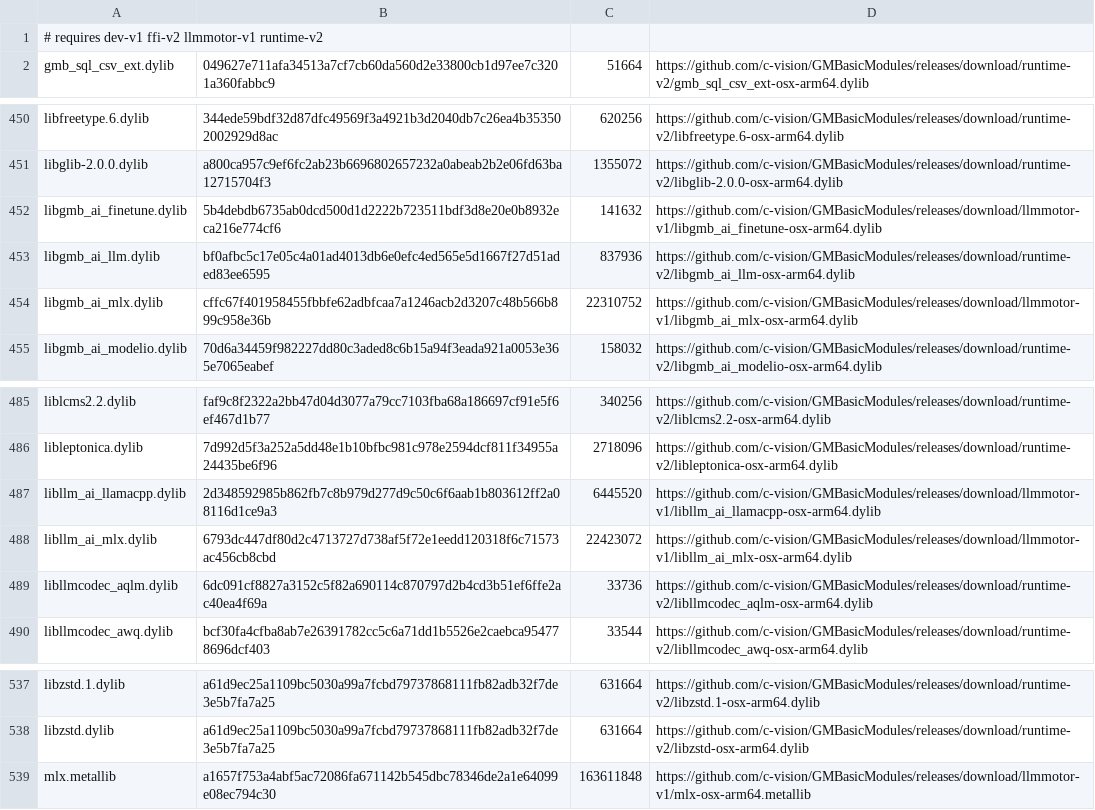
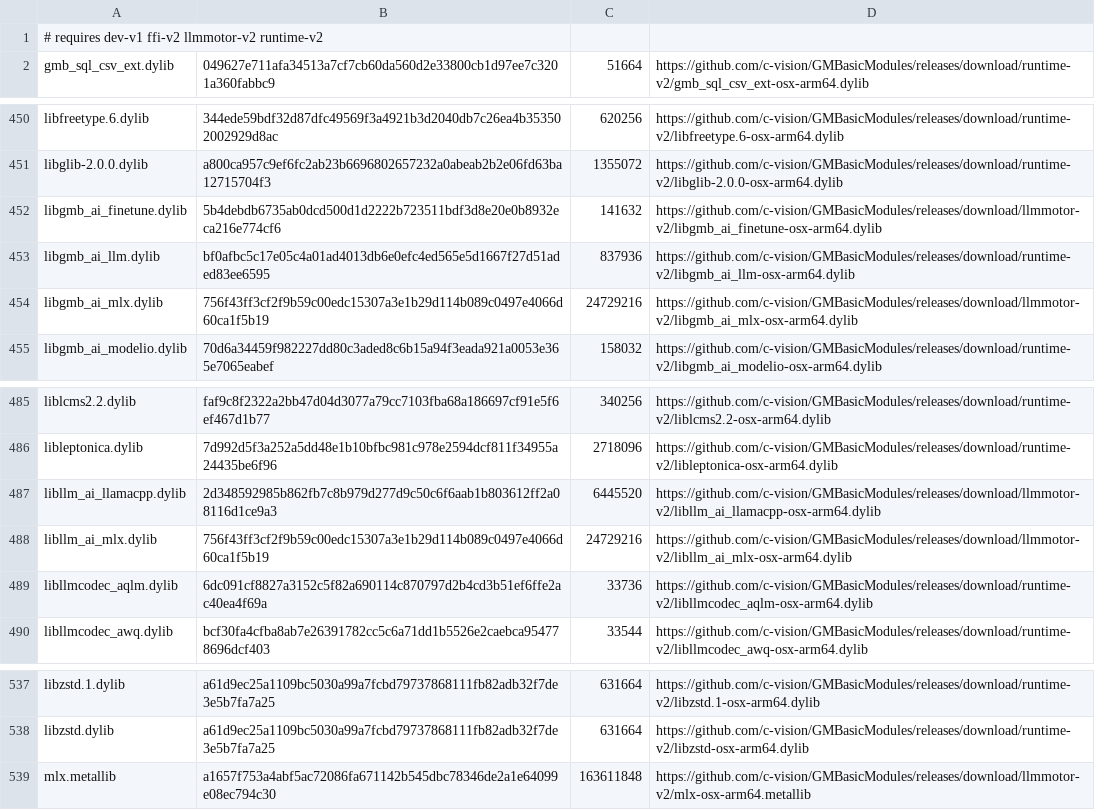
Before and after one commit to c-vision/GMBasic, a TSV file: shared/settings/libs-index-osx-arm64.tsv, drawn as a sheet; only a part is shown, gaps mark what is left out.

```diff
--- a/shared/settings/libs-index-osx-arm64.tsv
+++ b/shared/settings/libs-index-osx-arm64.tsv
@@ -1,2 +1,2 @@
-# requires dev-v1 ffi-v2 llmmotor-v1 runtime-v2
+# requires dev-v1 ffi-v2 llmmotor-v2 runtime-v2
 gmb_sql_csv_ext.dylib	049627e711afa34513a7cf7cb60da560d2e33800cb1d97ee7c3201a360fabbc9	51664	https://github.com/c-vision/GMBasicModules/releases/download/runtime-v2/gmb_sql_csv_ext-osx-arm64.dylib
@@ -451,5 +451,5 @@ libfreetype.6.dylib	344ede59bdf32d87dfc49569f3a4921b3d2040db7c26ea4b353502002929
 libglib-2.0.0.dylib	a800ca957c9ef6fc2ab23b6696802657232a0abeab2b2e06fd63ba12715704f3	1355072	https://github.com/c-vision/GMBasicModules/releases/download/runtime-v2/libglib-2.0.0-osx-arm64.dylib
-libgmb_ai_finetune.dylib	5b4debdb6735ab0dcd500d1d2222b723511bdf3d8e20e0b8932eca216e774cf6	141632	https://github.com/c-vision/GMBasicModules/releases/download/llmmotor-v1/libgmb_ai_finetune-osx-arm64.dylib
+libgmb_ai_finetune.dylib	5b4debdb6735ab0dcd500d1d2222b723511bdf3d8e20e0b8932eca216e774cf6	141632	https://github.com/c-vision/GMBasicModules/releases/download/llmmotor-v2/libgmb_ai_finetune-osx-arm64.dylib
 libgmb_ai_llm.dylib	bf0afbc5c17e05c4a01ad4013db6e0efc4ed565e5d1667f27d51aded83ee6595	837936	https://github.com/c-vision/GMBasicModules/releases/download/runtime-v2/libgmb_ai_llm-osx-arm64.dylib
-libgmb_ai_mlx.dylib	cffc67f401958455fbbfe62adbfcaa7a1246acb2d3207c48b566b899c958e36b	22310752	https://github.com/c-vision/GMBasicModules/releases/download/llmmotor-v1/libgmb_ai_mlx-osx-arm64.dylib
+libgmb_ai_mlx.dylib	756f43ff3cf2f9b59c00edc15307a3e1b29d114b089c0497e4066d60ca1f5b19	24729216	https://github.com/c-vision/GMBasicModules/releases/download/llmmotor-v2/libgmb_ai_mlx-osx-arm64.dylib
 libgmb_ai_modelio.dylib	70d6a34459f982227dd80c3aded8c6b15a94f3eada921a0053e365e7065eabef	158032	https://github.com/c-vision/GMBasicModules/releases/download/runtime-v2/libgmb_ai_modelio-osx-arm64.dylib
@@ -486,4 +486,4 @@ liblcms2.2.dylib	faf9c8f2322a2bb47d04d3077a79cc7103fba68a186697cf91e5f6ef467d1b7
 libleptonica.dylib	7d992d5f3a252a5dd48e1b10bfbc981c978e2594dcf811f34955a24435be6f96	2718096	https://github.com/c-vision/GMBasicModules/releases/download/runtime-v2/libleptonica-osx-arm64.dylib
-libllm_ai_llamacpp.dylib	2d348592985b862fb7c8b979d277d9c50c6f6aab1b803612ff2a08116d1ce9a3	6445520	https://github.com/c-vision/GMBasicModules/releases/download/llmmotor-v1/libllm_ai_llamacpp-osx-arm64.dylib
-libllm_ai_mlx.dylib	6793dc447df80d2c4713727d738af5f72e1eedd120318f6c71573ac456cb8cbd	22423072	https://github.com/c-vision/GMBasicModules/releases/download/llmmotor-v1/libllm_ai_mlx-osx-arm64.dylib
+libllm_ai_llamacpp.dylib	2d348592985b862fb7c8b979d277d9c50c6f6aab1b803612ff2a08116d1ce9a3	6445520	https://github.com/c-vision/GMBasicModules/releases/download/llmmotor-v2/libllm_ai_llamacpp-osx-arm64.dylib
+libllm_ai_mlx.dylib	756f43ff3cf2f9b59c00edc15307a3e1b29d114b089c0497e4066d60ca1f5b19	24729216	https://github.com/c-vision/GMBasicModules/releases/download/llmmotor-v2/libllm_ai_mlx-osx-arm64.dylib
 libllmcodec_aqlm.dylib	6dc091cf8827a3152c5f82a690114c870797d2b4cd3b51ef6ffe2ac40ea4f69a	33736	https://github.com/c-vision/GMBasicModules/releases/download/runtime-v2/libllmcodec_aqlm-osx-arm64.dylib
@@ -538,2 +538,2 @@ libzstd.1.dylib	a61d9ec25a1109bc5030a99a7fcbd79737868111fb82adb32f7de3e5b7fa7a25
 libzstd.dylib	a61d9ec25a1109bc5030a99a7fcbd79737868111fb82adb32f7de3e5b7fa7a25	631664	https://github.com/c-vision/GMBasicModules/releases/download/runtime-v2/libzstd-osx-arm64.dylib
-mlx.metallib	a1657f753a4abf5ac72086fa671142b545dbc78346de2a1e64099e08ec794c30	163611848	https://github.com/c-vision/GMBasicModules/releases/download/llmmotor-v1/mlx-osx-arm64.metallib
+mlx.metallib	a1657f753a4abf5ac72086fa671142b545dbc78346de2a1e64099e08ec794c30	163611848	https://github.com/c-vision/GMBasicModules/releases/download/llmmotor-v2/mlx-osx-arm64.metallib
```
Also changed, not shown: shared/settings/libs-index-linux-arm64.tsv, shared/settings/libs-index-linux-x64.tsv, 4 other files.
